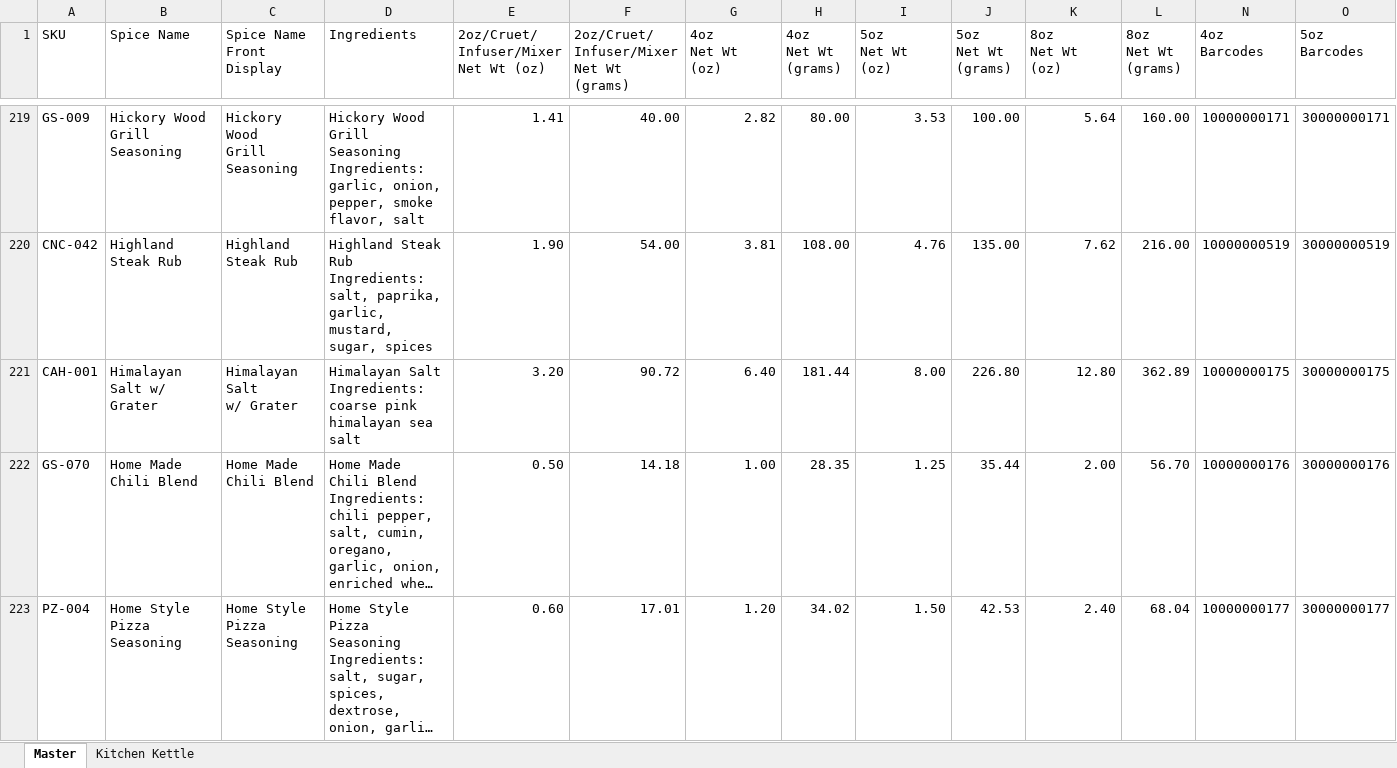
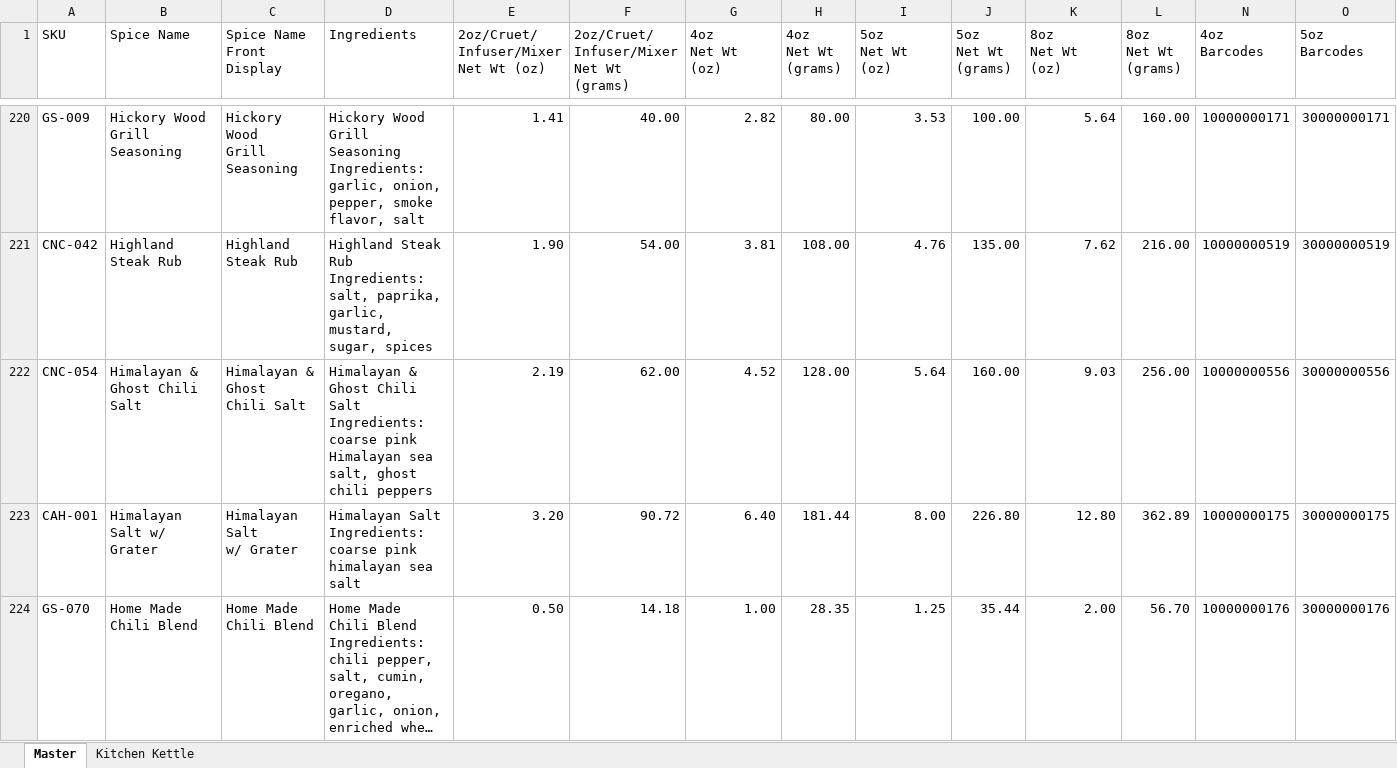
Before and after one commit to chadLinthicum/DATABASE-Spicers_Mill, an Excel workbook: Database - Spicers Mill.xlsx, sheet Master, drawn as a sheet; only a part is shown, gaps mark what is left out; the shorter side is filled out with more unchanged rows; long unchanged cells end in …; values as stored, in another font and other column widths than the file's, no cell formats; table styles not drawn; rows hold the shown columns only; ↵ is a line break in a cell; the diff covers the shown part only; the diff names each change by its address in the sheet, - before the commit and + after, or states it on an @@ line.

```diff
--- a/Database - Spicers Mill.xlsx (sheet Master)
+++ b/Database - Spicers Mill.xlsx (sheet Master)
+row 222: CNC-054 | Himalayan & Ghost Chili Salt | Himalayan & Ghost ↵ Chili Salt | Himalayan & Ghost Chili Salt Ingredients: ↵ coarse pink Himalayan sea salt, ghost chili peppers | 2.19 | 62.00 | 4.52 | 128.00 | 5.64 | 160.00 | 9.03 | 256.00 | 10000000556 | 30000000556
```
Also changed, not shown: 11 added rows, 5 removed rows and 13 edited cells elsewhere in this sheet, sheet Kitchen Kettle, cell formats, formulas that keep their value, hidden cells.
